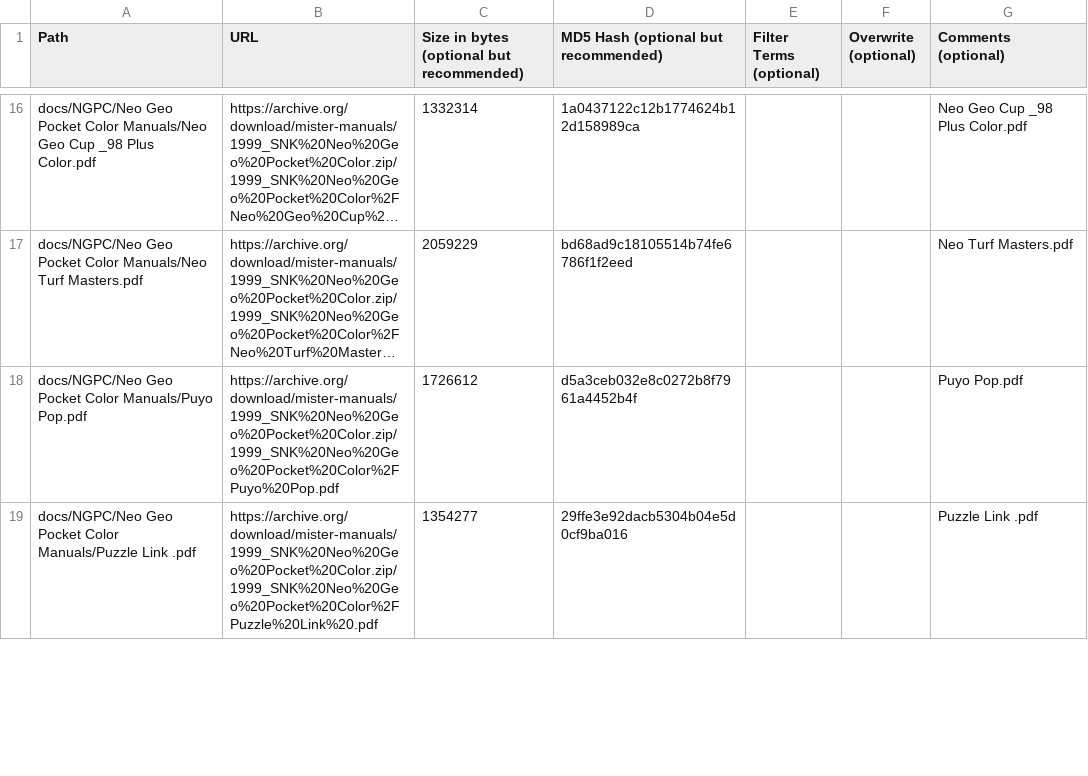
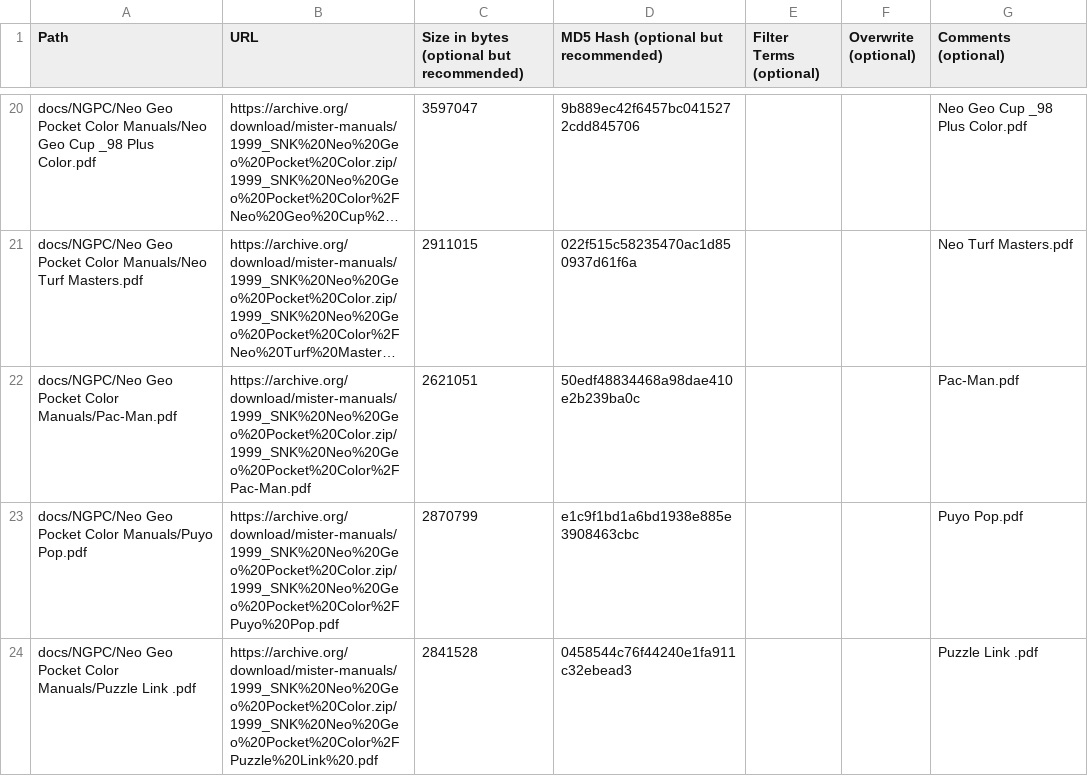
Before and after one commit to ajgowans/manualsdb-ngpc, a CSV file: external_files.csv, drawn as a sheet; only a part is shown, gaps mark what is left out; long unchanged cells end in …; addresses are those after the commit; the diff covers the shown part only; the diff names each change by its address in the sheet, - before the commit and + after, or states it on an @@ line.

```diff
--- a/external_files.csv
+++ b/external_files.csv
-C20: 1332314
+C20: 3597047
-D20: 1a0437122c12b1774624b12d158989ca
+D20: 9b889ec42f6457bc0415272cdd845706
-C21: 2059229
+C21: 2911015
-D21: bd68ad9c18105514b74fe6786f1f2eed
+D21: 022f515c58235470ac1d850937d61f6a
+row 22: docs/NGPC/Neo Geo Pocket Color Manuals/Pac-Man.pdf | https://archive.org/download/mister-manuals/1999_SNK%20Neo%20Geo%20Pocket%20Color.zip/1999_SNK%20Neo%20Geo%20Pocket%20Color%2FPac-Man.pdf | 2621051 | 50edf48834468a98dae410e2b239ba0c |  |  | Pac-Man.pdf
-C23: 1726612
+C23: 2870799
-D23: d5a3ceb032e8c0272b8f7961a4452b4f
+D23: e1c9f1bd1a6bd1938e885e3908463cbc
-C24: 1354277
+C24: 2841528
-D24: 29ffe3e92dacb5304b04e5d0cf9ba016
+D24: 0458544c76f44240e1fa911c32ebead3
```
Also changed, not shown: 4 added rows and 38 edited cells elsewhere in this file.
